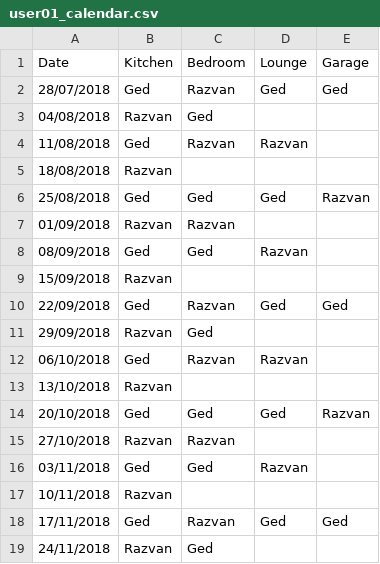
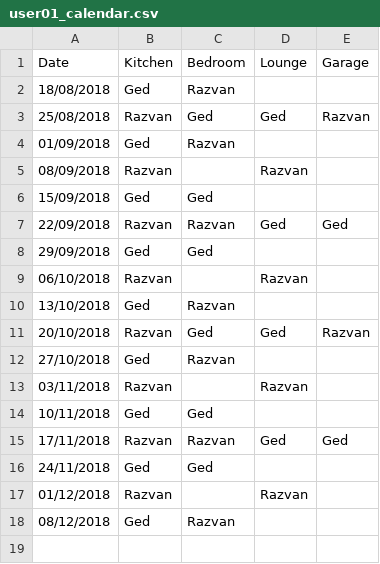
Before and after one commit to gedkirkham/CleanB-React-App, a CSV file: cleaning_rota/user_output/user01_calendar.csv, drawn as a sheet.

```diff
--- a/cleaning_rota/user_output/user01_calendar.csv
+++ b/cleaning_rota/user_output/user01_calendar.csv
@@ -1,19 +1,18 @@
 Date,Kitchen,Bedroom,Lounge,Garage,
-28/07/2018,Ged,Razvan,Ged,Ged,
-04/08/2018,Razvan,Ged,,,
-11/08/2018,Ged,Razvan,Razvan,,
-18/08/2018,Razvan,,,,
-25/08/2018,Ged,Ged,Ged,Razvan,
-01/09/2018,Razvan,Razvan,,,
-08/09/2018,Ged,Ged,Razvan,,
-15/09/2018,Razvan,,,,
-22/09/2018,Ged,Razvan,Ged,Ged,
-29/09/2018,Razvan,Ged,,,
-06/10/2018,Ged,Razvan,Razvan,,
-13/10/2018,Razvan,,,,
-20/10/2018,Ged,Ged,Ged,Razvan,
-27/10/2018,Razvan,Razvan,,,
-03/11/2018,Ged,Ged,Razvan,,
-10/11/2018,Razvan,,,,
-17/11/2018,Ged,Razvan,Ged,Ged,
-24/11/2018,Razvan,Ged,,,
+18/08/2018,Ged,Razvan,,,
+25/08/2018,Razvan,Ged,Ged,Razvan,
+01/09/2018,Ged,Razvan,,,
+08/09/2018,Razvan,,Razvan,,
+15/09/2018,Ged,Ged,,,
+22/09/2018,Razvan,Razvan,Ged,Ged,
+29/09/2018,Ged,Ged,,,
+06/10/2018,Razvan,,Razvan,,
+13/10/2018,Ged,Razvan,,,
+20/10/2018,Razvan,Ged,Ged,Razvan,
+27/10/2018,Ged,Razvan,,,
+03/11/2018,Razvan,,Razvan,,
+10/11/2018,Ged,Ged,,,
+17/11/2018,Razvan,Razvan,Ged,Ged,
+24/11/2018,Ged,Ged,,,
+01/12/2018,Razvan,,Razvan,,
+08/12/2018,Ged,Razvan,,,
```
Also changed, not shown: cleaning_rota/user_output/user02_calendar.csv, cleaning_rota/user_output/user03_calendar.csv, 1 other file.
